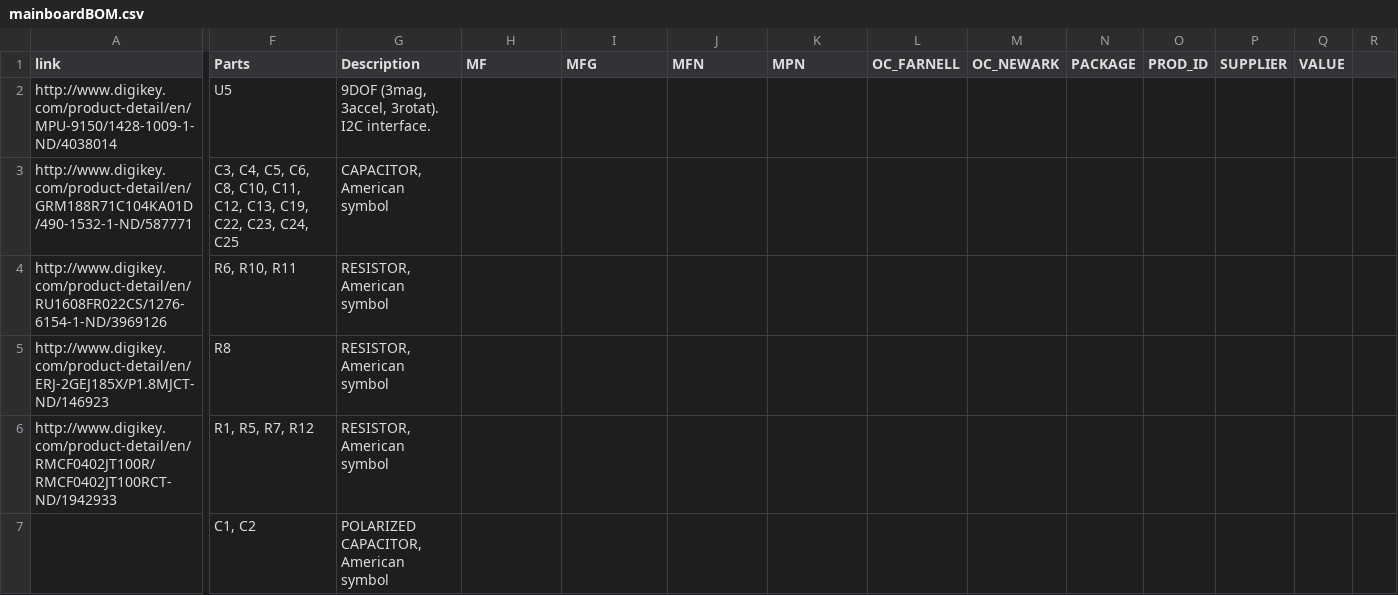
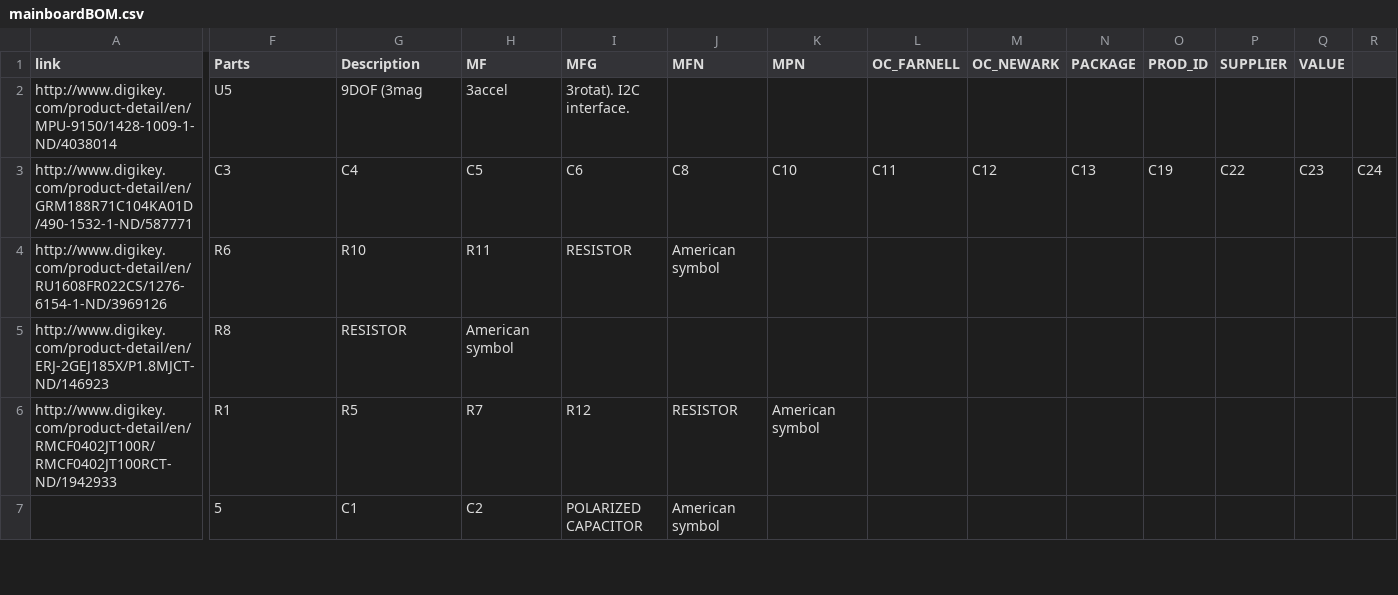
Before and after one commit to boredpenguin/SIFlyer, a CSV file: electronics/mainboard/mainboardBOM.csv, drawn as a sheet; only a part is shown, gaps mark what is left out; removed rows and columns are numbered as before the commit, all else as after; rows hold the shown columns only; the diff covers the shown part only; the diff names each change by its address in the sheet, - before the commit and + after, or states it on an @@ line.

```diff
--- a/electronics/mainboard/mainboardBOM.csv
+++ b/electronics/mainboard/mainboardBOM.csv
-G2 (Description): 9DOF (3mag, 3accel, 3rotat). I2C interface.
+G2 (Description): 9DOF (3mag
-H2 (MF): (empty)
+H2 (MF): 3accel
-I2 (MFG): (empty)
+I2 (MFG): 3rotat). I2C interface.
-F3 (Parts): C3, C4, C5, C6, C8, C10, C11, C12, C13, C19, C22, C23, C24, C25
+F3 (Parts): C3
-G3 (Description): CAPACITOR, American symbol
+G3 (Description): C4
-H3 (MF): (empty)
+H3 (MF): C5
-I3 (MFG): (empty)
+I3 (MFG): C6
-J3 (MFN): (empty)
+J3 (MFN): C8
-K3 (MPN): (empty)
+K3 (MPN): C10
-L3 (OC_FARNELL): (empty)
+L3 (OC_FARNELL): C11
-M3 (OC_NEWARK): (empty)
+M3 (OC_NEWARK): C12
-N3 (PACKAGE): (empty)
+N3 (PACKAGE): C13
-O3 (PROD_ID): (empty)
+O3 (PROD_ID): C19
-P3 (SUPPLIER): (empty)
+P3 (SUPPLIER): C22
-Q3 (VALUE): (empty)
+Q3 (VALUE): C23
-R3: (empty)
+R3: C24
-F4 (Parts): R6, R10, R11
+F4 (Parts): R6
-G4 (Description): RESISTOR, American symbol
+G4 (Description): R10
-H4 (MF): (empty)
+H4 (MF): R11
-I4 (MFG): (empty)
+I4 (MFG): RESISTOR
-J4 (MFN): (empty)
+J4 (MFN): American symbol
-G5 (Description): RESISTOR, American symbol
+G5 (Description): RESISTOR
-H5 (MF): (empty)
+H5 (MF): American symbol
-F6 (Parts): R1, R5, R7, R12
+F6 (Parts): R1
-G6 (Description): RESISTOR, American symbol
+G6 (Description): R5
-H6 (MF): (empty)
+H6 (MF): R7
-I6 (MFG): (empty)
+I6 (MFG): R12
-J6 (MFN): (empty)
+J6 (MFN): RESISTOR
-K6 (MPN): (empty)
+K6 (MPN): American symbol
-row 7:  | C1, C2 | POLARIZED CAPACITOR, American symbol
+row 7:  | 5 | C1 | C2 | POLARIZED CAPACITOR | American symbol
```
Also changed, not shown: 2 added rows, 2 removed rows and 44 edited cells elsewhere in this file, 3 other files.
